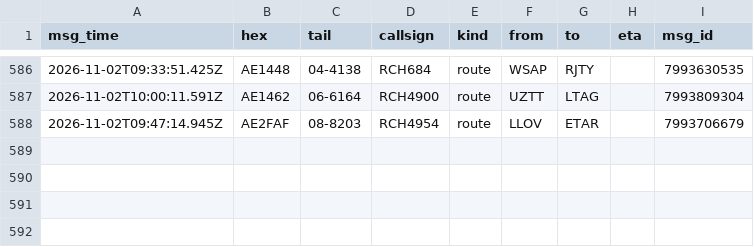
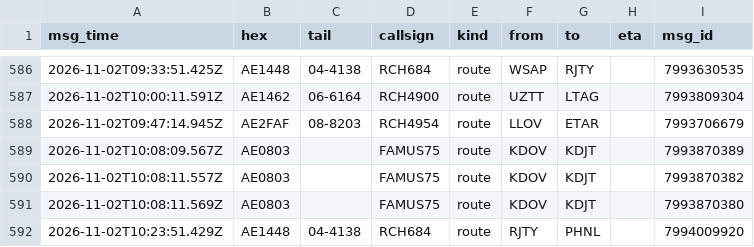
Before and after one commit to Rzalumen/gulf-routes-backtest, a CSV file: acars/destinations.csv, drawn as a sheet; only a part is shown, gaps mark what is left out.

Commit message:
ACARS archive 2026-11-02T10:35Z

```diff
--- a/acars/destinations.csv
+++ b/acars/destinations.csv
@@ -588 +588,5 @@ msg_time,hex,tail,callsign,kind,from,to,eta,msg_id
 2026-11-02T09:47:14.945Z,AE2FAF,08-8203,RCH4954,route,LLOV,ETAR,,7993706679
+2026-11-02T10:08:09.567Z,AE0803,,FAMUS75,route,KDOV,KDJT,,7993870389
+2026-11-02T10:08:11.557Z,AE0803,,FAMUS75,route,KDOV,KDJT,,7993870382
+2026-11-02T10:08:11.569Z,AE0803,,FAMUS75,route,KDOV,KDJT,,7993870380
+2026-11-02T10:23:51.429Z,AE1448,04-4138,RCH684,route,RJTY,PHNL,,7994009920
```
Also changed, not shown: 3 other files.
